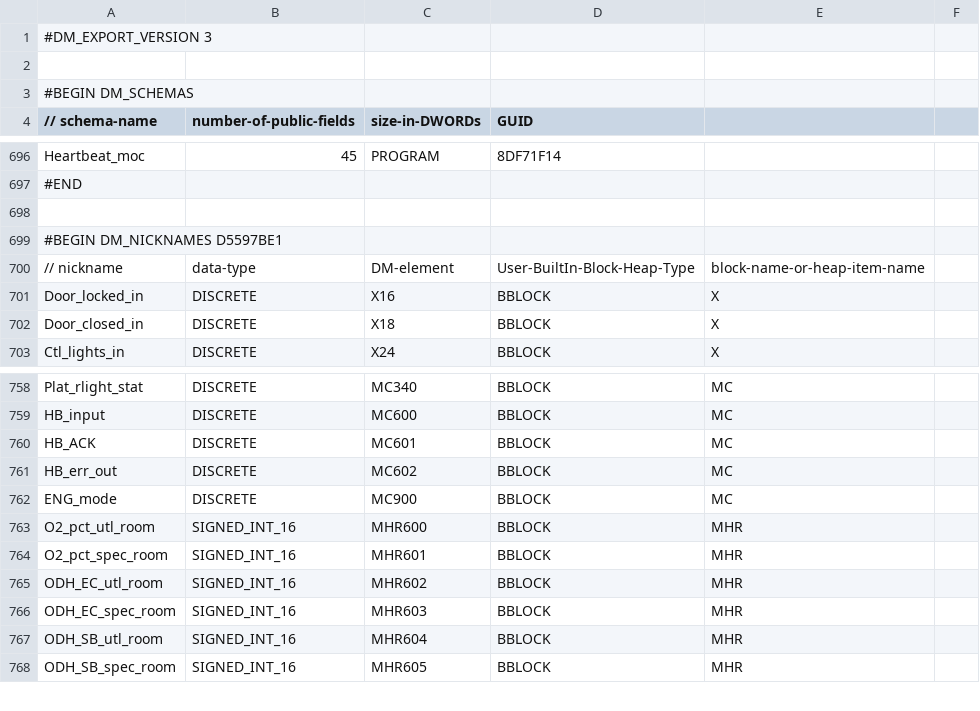
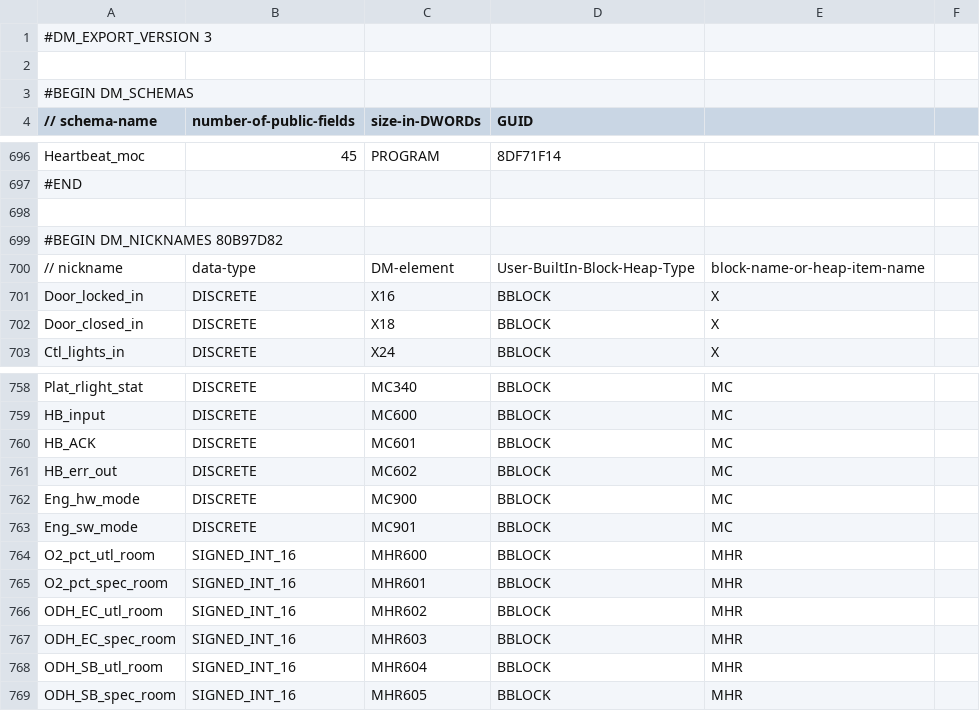
Before and after one commit to sdss/LVM_Enclosure_PLC, a CSV file: PLC code/LVM Simple_EXPORT_CMORE.csv, drawn as a sheet; only a part is shown, gaps mark what is left out.

```diff
--- a/PLC code/LVM Simple_EXPORT_CMORE.csv
+++ b/PLC code/LVM Simple_EXPORT_CMORE.csv
@@ -698,3 +698,3 @@ Heartbeat_moc,45,PROGRAM,8DF71F14
 
-#BEGIN DM_NICKNAMES D5597BE1
+#BEGIN DM_NICKNAMES 80B97D82
 // nickname, data-type, DM-element, User-BuiltIn-Block-Heap-Type, block-name-or-heap-item-name
@@ -761,3 +761,4 @@ HB_ACK,DISCRETE,MC601,BBLOCK,MC
 HB_err_out,DISCRETE,MC602,BBLOCK,MC
-ENG_mode,DISCRETE,MC900,BBLOCK,MC
+Eng_hw_mode,DISCRETE,MC900,BBLOCK,MC
+Eng_sw_mode,DISCRETE,MC901,BBLOCK,MC
 O2_pct_utl_room,SIGNED_INT_16,MHR600,BBLOCK,MHR
```
Also changed, not shown: 4 other files.
